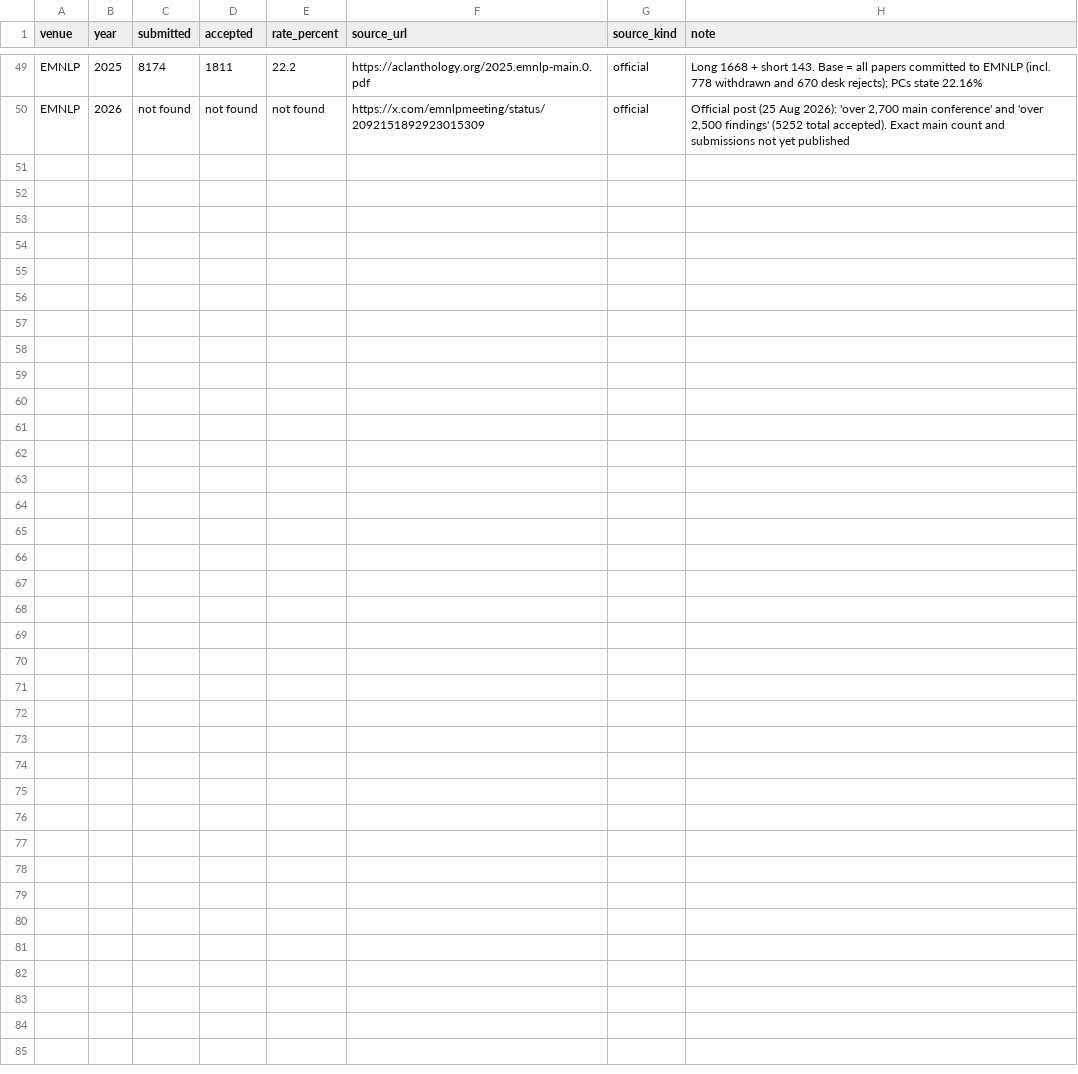
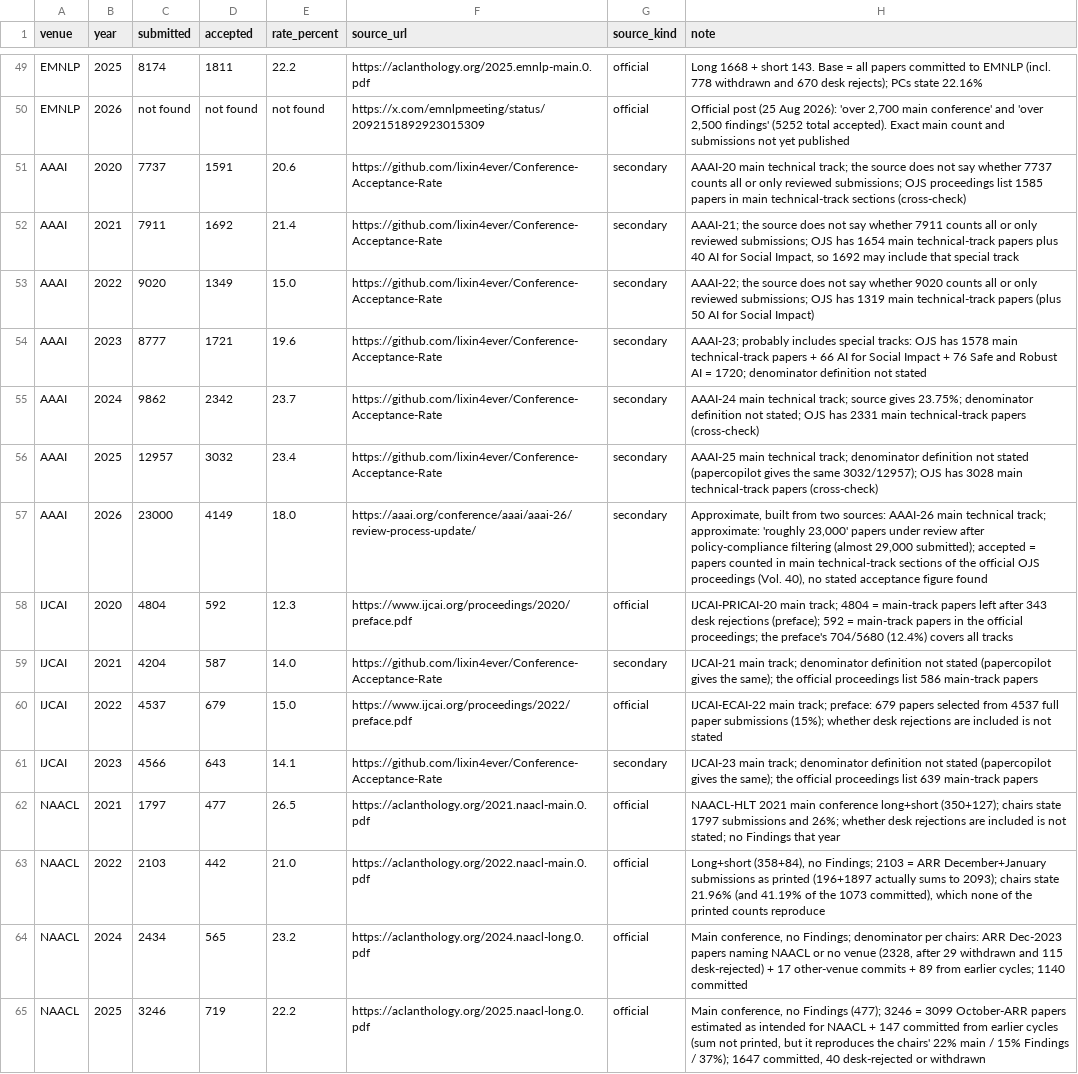
Before and after one commit to thanhlexyz/vn-at-top-ai-conference, a CSV file: backend/venue_rates.csv, drawn as a sheet; only a part is shown, gaps mark what is left out; the diff names each change by its address in the sheet, - before the commit and + after, or states it on an @@ line.

```diff
--- a/backend/venue_rates.csv
+++ b/backend/venue_rates.csv
+row 51: AAAI | 2020 | 7737 | 1591 | 20.6 | https://github.com/lixin4ever/Conference-Acceptance-Rate | secondary | AAAI-20 main technical track; the source does not say whether 7737 counts all or only reviewed submissions; OJS proceedings list 1585 papers in main technical-track sections (cross-check)
+row 52: AAAI | 2021 | 7911 | 1692 | 21.4 | https://github.com/lixin4ever/Conference-Acceptance-Rate | secondary | AAAI-21; the source does not say whether 7911 counts all or only reviewed submissions; OJS has 1654 main technical-track papers plus 40 AI for Social Impact, so 1692 may include that special track
+row 53: AAAI | 2022 | 9020 | 1349 | 15.0 | https://github.com/lixin4ever/Conference-Acceptance-Rate | secondary | AAAI-22; the source does not say whether 9020 counts all or only reviewed submissions; OJS has 1319 main technical-track papers (plus 50 AI for Social Impact)
+row 54: AAAI | 2023 | 8777 | 1721 | 19.6 | https://github.com/lixin4ever/Conference-Acceptance-Rate | secondary | AAAI-23; probably includes special tracks: OJS has 1578 main technical-track papers + 66 AI for Social Impact + 76 Safe and Robust AI = 1720; denominator definition not stated
+row 55: AAAI | 2024 | 9862 | 2342 | 23.7 | https://github.com/lixin4ever/Conference-Acceptance-Rate | secondary | AAAI-24 main technical track; source gives 23.75%; denominator definition not stated; OJS has 2331 main technical-track papers (cross-check)
+row 56: AAAI | 2025 | 12957 | 3032 | 23.4 | https://github.com/lixin4ever/Conference-Acceptance-Rate | secondary | AAAI-25 main technical track; denominator definition not stated (papercopilot gives the same 3032/12957); OJS has 3028 main technical-track papers (cross-check)
+row 57: AAAI | 2026 | 23000 | 4149 | 18.0 | https://aaai.org/conference/aaai/aaai-26/review-process-update/ | secondary | Approximate, built from two sources: AAAI-26 main technical track; approximate: 'roughly 23,000' papers under review after policy-compliance filtering (almost 29,000 submitted); accepted = papers counted in main technical-track sections of the official OJS proceedings (Vol. 40), no stated acceptance figure found
+row 58: IJCAI | 2020 | 4804 | 592 | 12.3 | https://www.ijcai.org/proceedings/2020/preface.pdf | official | IJCAI-PRICAI-20 main track; 4804 = main-track papers left after 343 desk rejections (preface); 592 = main-track papers in the official proceedings; the preface's 704/5680 (12.4%) covers all tracks
+row 59: IJCAI | 2021 | 4204 | 587 | 14.0 | https://github.com/lixin4ever/Conference-Acceptance-Rate | secondary | IJCAI-21 main track; denominator definition not stated (papercopilot gives the same); the official proceedings list 586 main-track papers
+row 60: IJCAI | 2022 | 4537 | 679 | 15.0 | https://www.ijcai.org/proceedings/2022/preface.pdf | official | IJCAI-ECAI-22 main track; preface: 679 papers selected from 4537 full paper submissions (15%); whether desk rejections are included is not stated
+row 61: IJCAI | 2023 | 4566 | 643 | 14.1 | https://github.com/lixin4ever/Conference-Acceptance-Rate | secondary | IJCAI-23 main track; denominator definition not stated (papercopilot gives the same); the official proceedings list 639 main-track papers
+row 62: NAACL | 2021 | 1797 | 477 | 26.5 | https://aclanthology.org/2021.naacl-main.0.pdf | official | NAACL-HLT 2021 main conference long+short (350+127); chairs state 1797 submissions and 26%; whether desk rejections are included is not stated; no Findings that year
+row 63: NAACL | 2022 | 2103 | 442 | 21.0 | https://aclanthology.org/2022.naacl-main.0.pdf | official | Long+short (358+84), no Findings; 2103 = ARR December+January submissions as printed (196+1897 actually sums to 2093); chairs state 21.96% (and 41.19% of the 1073 committed), which none of the printed counts reproduce
+row 64: NAACL | 2024 | 2434 | 565 | 23.2 | https://aclanthology.org/2024.naacl-long.0.pdf | official | Main conference, no Findings; denominator per chairs: ARR Dec-2023 papers naming NAACL or no venue (2328, after 29 withdrawn and 115 desk-rejected) + 17 other-venue commits + 89 from earlier cycles; 1140 committed
+row 65: NAACL | 2025 | 3246 | 719 | 22.2 | https://aclanthology.org/2025.naacl-long.0.pdf | official | Main conference, no Findings (477); 3246 = 3099 October-ARR papers estimated as intended for NAACL + 147 committed from earlier cycles (sum not printed, but it reproduces the chairs' 22% main / 15% Findings / 37%); 1647 committed, 40 desk-rejected or withdrawn
```
Also changed, not shown: backend/images.csv, backend/review.csv, 42 other files.
